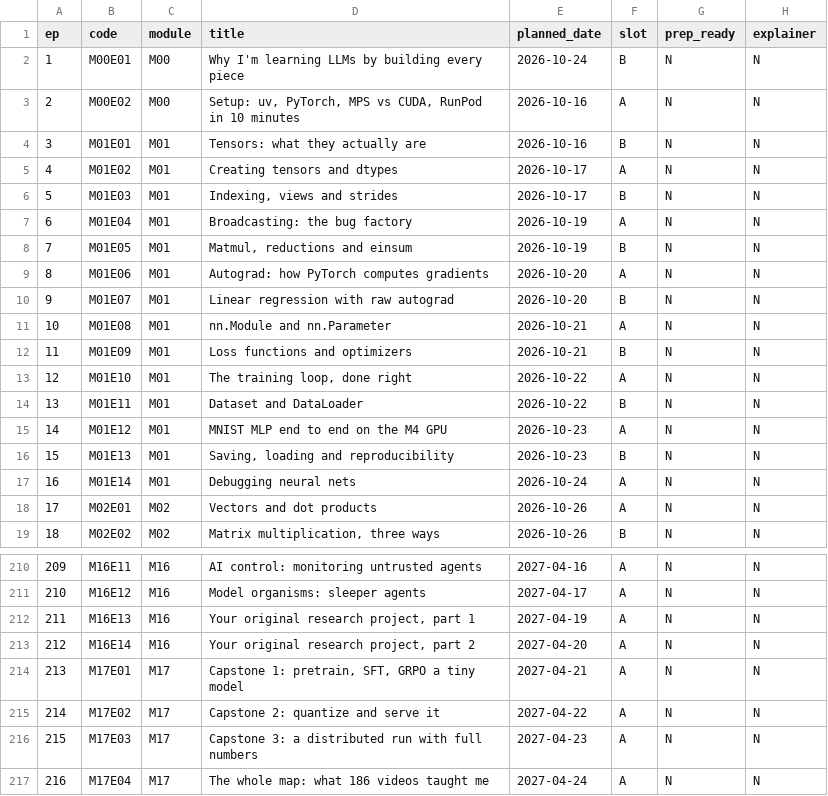
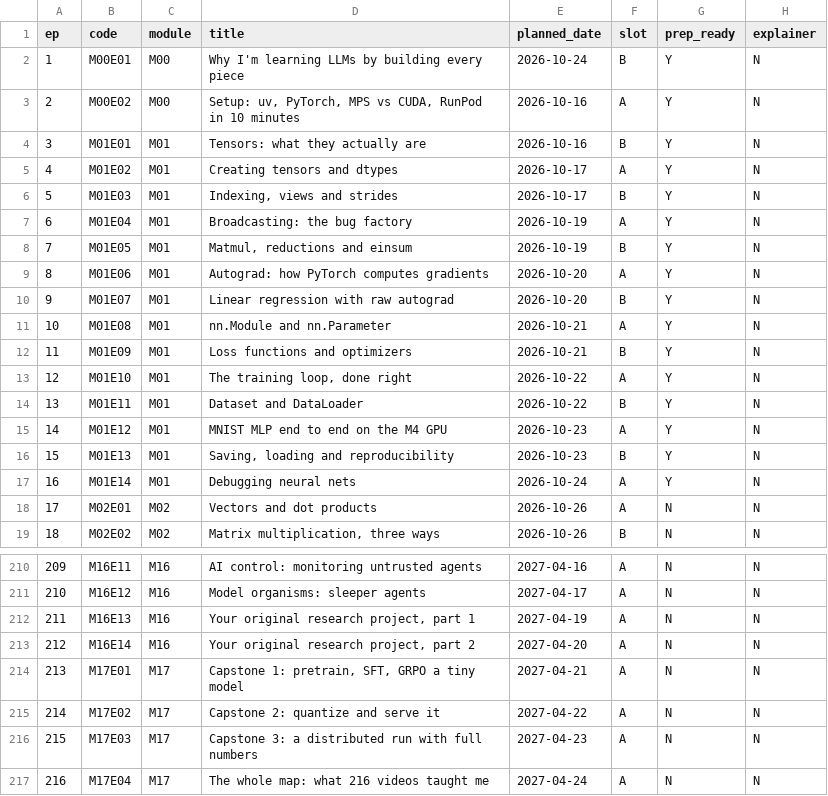
Before and after one commit to harikanthl/dl-content, a CSV file: curriculum/progress.csv, drawn as a sheet; only a part is shown, gaps mark what is left out; the diff names each change by its address in the sheet, - before the commit and + after, or states it on an @@ line.

```diff
--- a/curriculum/progress.csv
+++ b/curriculum/progress.csv
-G2:G17 (prep_ready): N
+G2:G17 (prep_ready): Y
-D217 (title): The whole map: what 186 videos taught me
+D217 (title): The whole map: what 216 videos taught me
```
Also changed, not shown: curriculum/schedule.csv, 40 other files.
